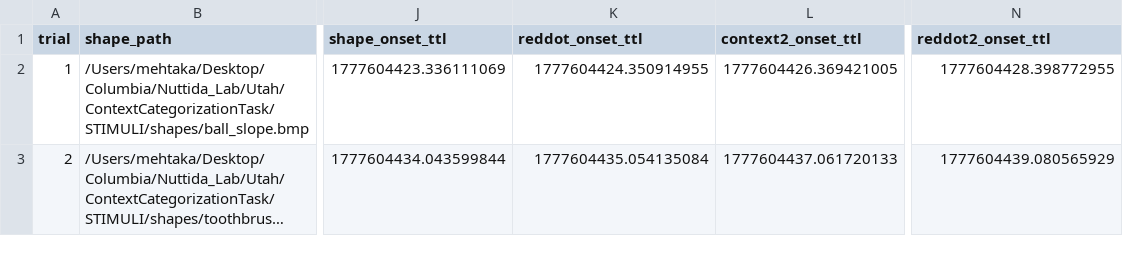
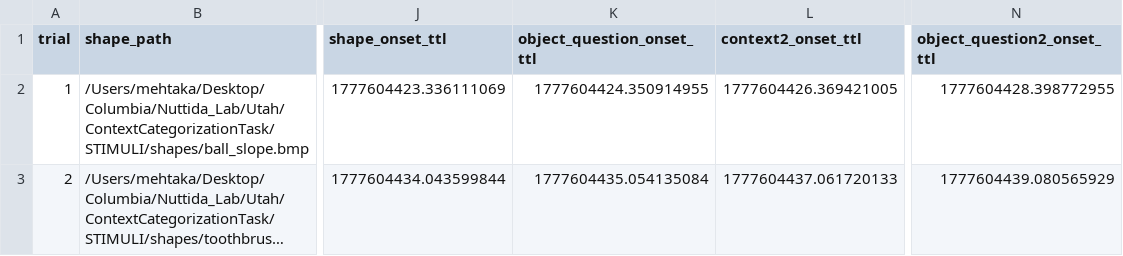
Before and after one commit to kahinimehta/ContextCategorizationTask, a CSV file: phase2_queenisa_20260430_225615.csv, drawn as a sheet; only a part is shown, gaps mark what is left out; long unchanged cells end in …; the diff names each change by its address in the sheet, - before the commit and + after, or states it on an @@ line.

```diff
--- a/phase2_queenisa_20260430_225615.csv
+++ b/phase2_queenisa_20260430_225615.csv
-K1: reddot_onset_ttl
+K1: object_question_onset_ttl
-N1: reddot2_onset_ttl
+N1: object_question2_onset_ttl
```
Also changed, not shown: ttl_log_queenisa_20260430_225615.csv, 5 other files.
